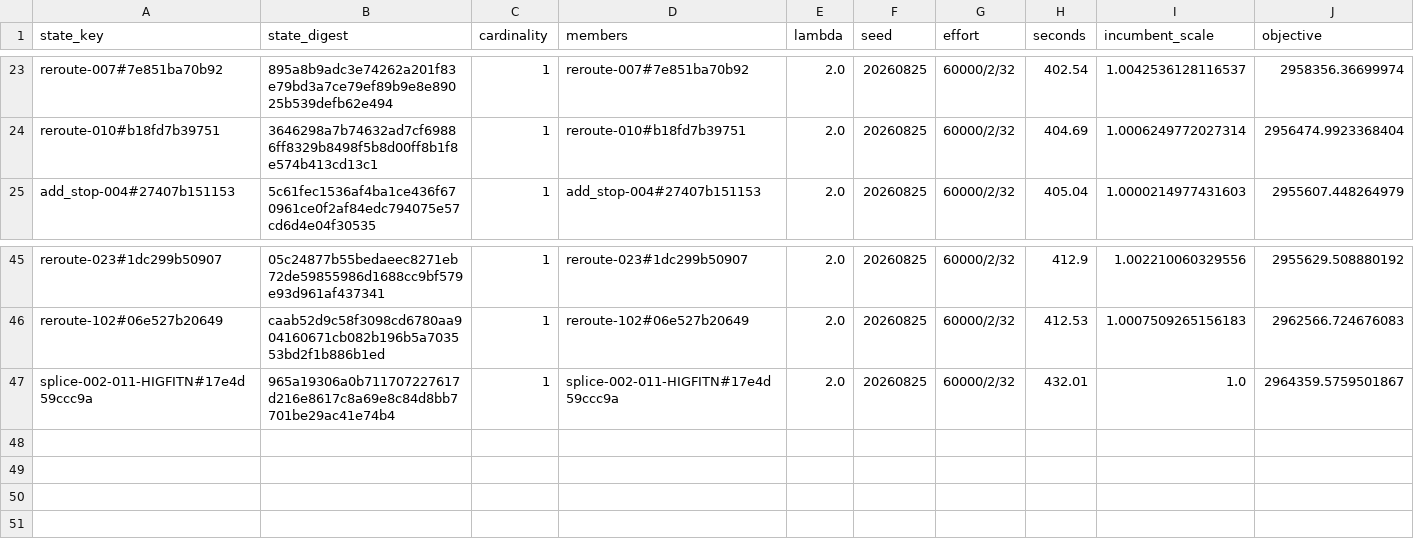
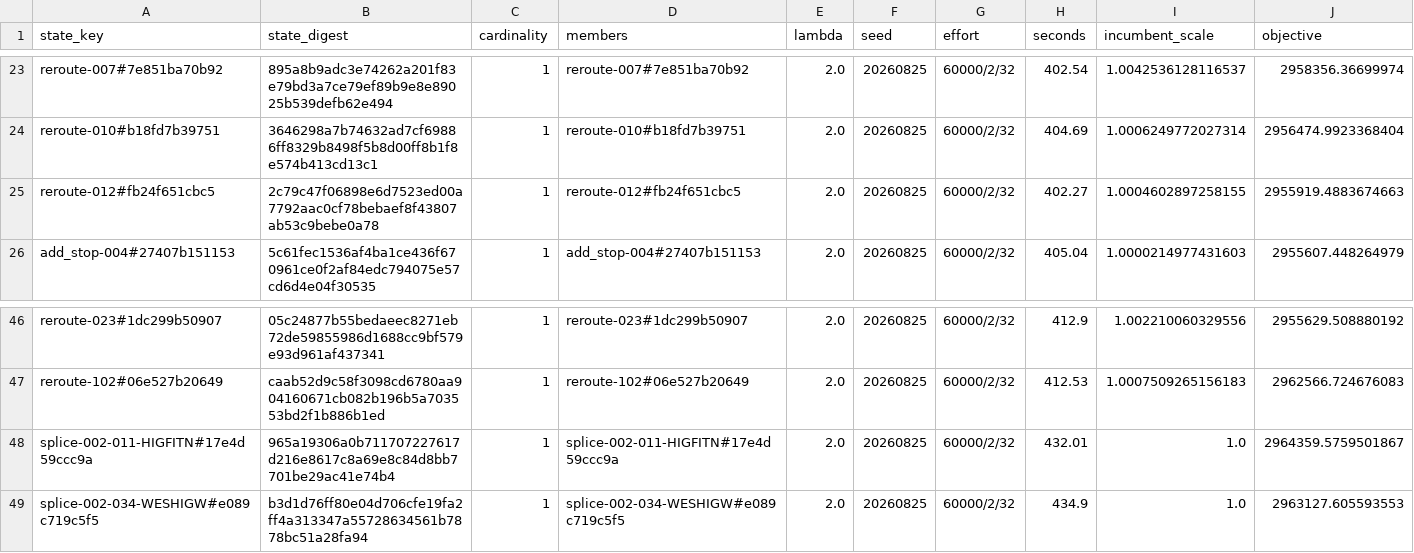
Before and after one commit to ian-gregory94/cota-route-optimization, a CSV file: outputs/exp3/stageA_states.csv, drawn as a sheet; only a part is shown, gaps mark what is left out; rows hold the shown columns only; the diff names each change by its address in the sheet, - before the commit and + after, or states it on an @@ line.

```diff
--- a/outputs/exp3/stageA_states.csv
+++ b/outputs/exp3/stageA_states.csv
+row 25: reroute-012#fb24f651cbc5 | 2c79c47f06898e6d7523ed00a7792aac0cf78bebaef8f43807ab53c9bebe0a78 | 1 | reroute-012#fb24f651cbc5 | 2.0 | 20260825 | 60000/2/32 | 402.27 | 1.0004602897258155 | 2955919.4883674663
+row 49: splice-002-034-WESHIGW#e089c719c5f5 | b3d1d76ff80e04d706cfe19fa2ff4a313347a55728634561b7878bc51a28fa94 | 1 | splice-002-034-WESHIGW#e089c719c5f5 | 2.0 | 20260825 | 60000/2/32 | 434.9 | 1.0 | 2963127.605593553
```
Also changed, not shown: 12 other files.
